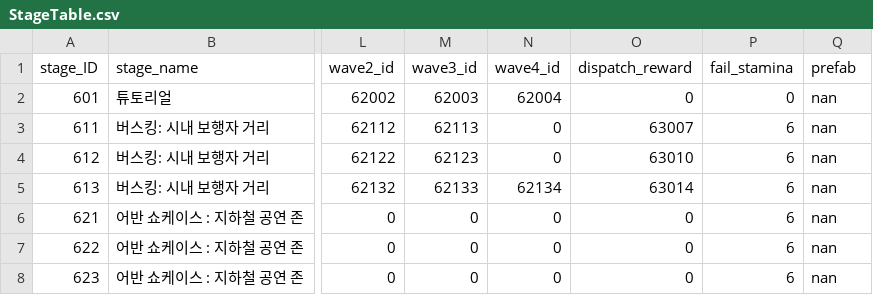
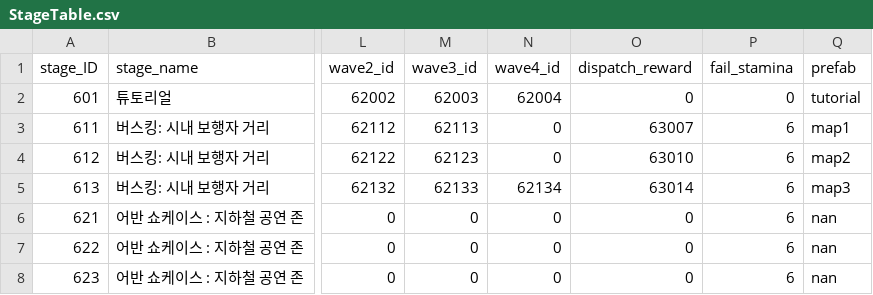
Before and after one commit to snowman00-hub/HeartStage, a CSV file: HeartStage/Assets/DataTables/StageTable.csv, drawn as a sheet; only a part is shown, gaps mark what is left out; the diff names each change by its address in the sheet, - before the commit and + after, or states it on an @@ line.

```diff
--- a/HeartStage/Assets/DataTables/StageTable.csv
+++ b/HeartStage/Assets/DataTables/StageTable.csv
-Q2 (prefab): nan
+Q2 (prefab): tutorial
-Q3 (prefab): nan
+Q3 (prefab): map1
-Q4 (prefab): nan
+Q4 (prefab): map2
-Q5 (prefab): nan
+Q5 (prefab): map3
```
Also changed, not shown: 16 other files.
